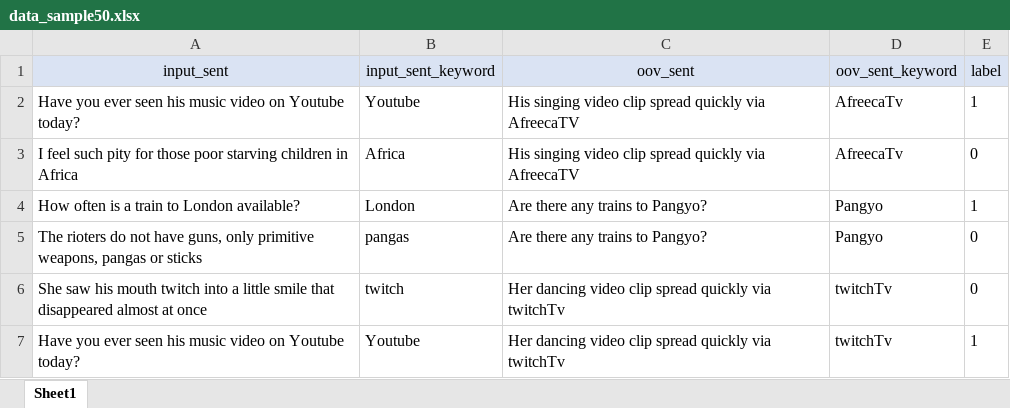
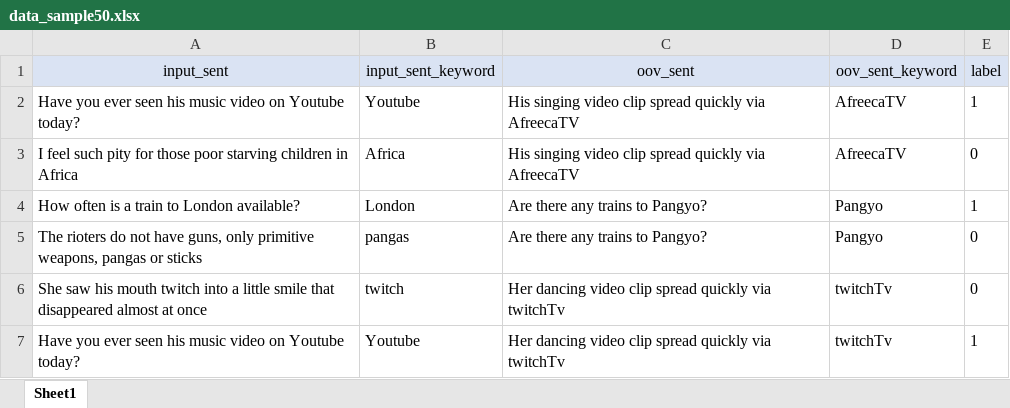
Before and after one commit to MSWon/Context-Char-Transformer-Encoder, an Excel workbook: data_sample50.xlsx, sheet Sheet1, drawn as a sheet; only a part is shown; values as stored, in another font and other column widths than the file's, no borders; the diff names each change by its address in the sheet, - before the commit and + after, or states it on an @@ line.

Commit message:
add

```diff
--- a/data_sample50.xlsx (sheet Sheet1)
+++ b/data_sample50.xlsx (sheet Sheet1)
-D2:D3 (oov_sent_keyword): AfreecaTv
+D2:D3 (oov_sent_keyword): AfreecaTV
```
